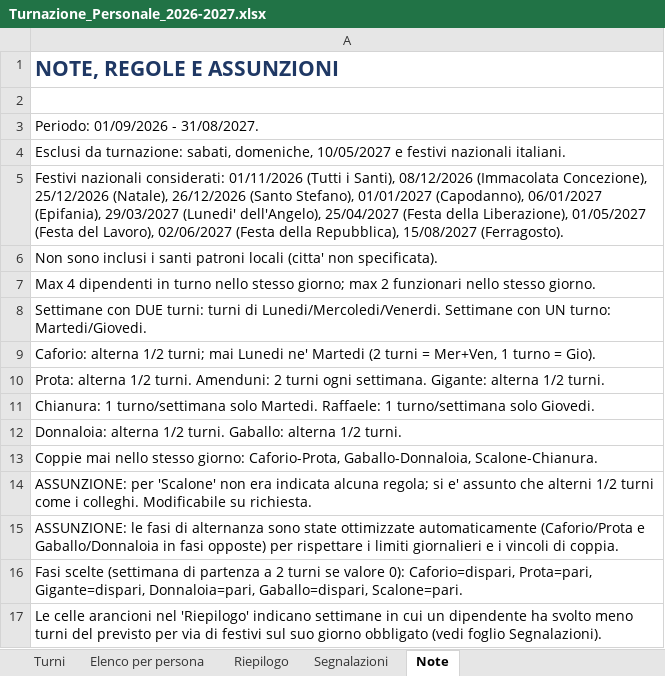
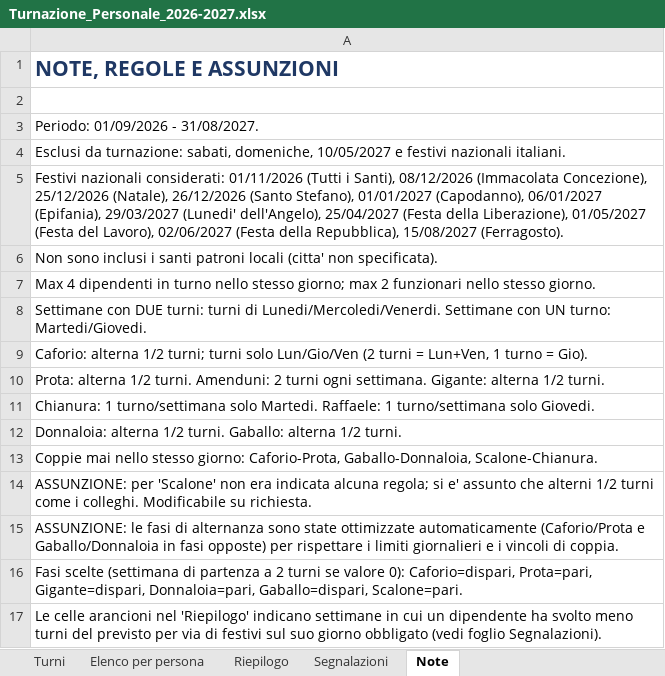
Before and after one commit to banditprodo-hue/ITALIC, an Excel workbook: Turnazione_Personale_2026-2027.xlsx, sheet Note, drawn as a sheet; values as stored, in another font and other column widths than the file's, no borders; the diff names each change by its address in the sheet, - before the commit and + after, or states it on an @@ line.

Commit message:
Aggiorna regola Caforio: turni Lun/Gio/Ven
Caforio: settimana a 2 turni = Lun+Ven, settimana a 1 turno = Gio. File rigenerato (date in colonna, nominativi in riga).

```diff
--- a/Turnazione_Personale_2026-2027.xlsx (sheet Note)
+++ b/Turnazione_Personale_2026-2027.xlsx (sheet Note)
-A9: …1/2 turni; mai Lunedi ne' Martedi (2 turni = Mer+Ven, 1 turno…
+A9: …1/2 turni; turni solo Lun/Gio/Ven (2 turni = Lun+Ven, 1 turno…
```
Also changed, not shown: sheet Elenco per persona, sheet Turni, sheet Riepilogo, sheet Segnalazioni, 1 other file.
